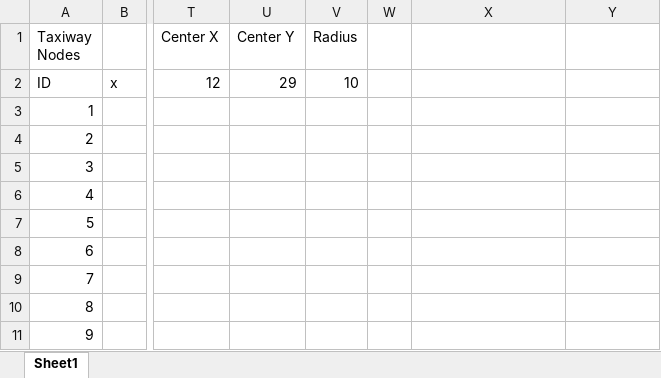
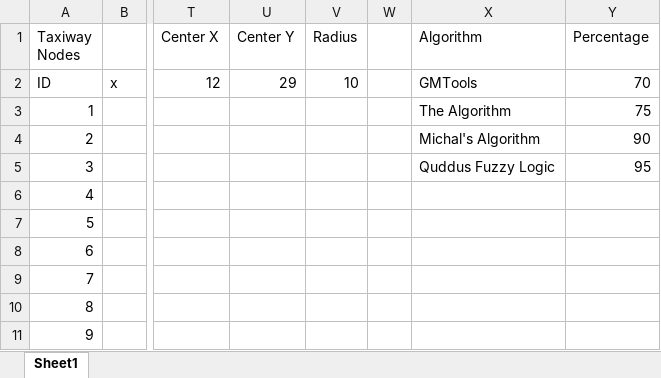
Before and after one commit to ChrisClaudet/AGMFuzzkit, an Excel workbook: Nodes.xlsx, sheet Sheet1, drawn as a sheet; only a part is shown, gaps mark what is left out; values as stored, in another font and other column widths than the file's, no borders; charts and pictures not drawn; the diff names each change by its address in the sheet, - before the commit and + after, or states it on an @@ line.

Commit message:
DistanceError and Connectivity inputs finished
Fuzzy-Logic-2 or SMP2 is underway. Must test 20 flights to see how well it performs

```diff
--- a/Nodes.xlsx (sheet Sheet1)
+++ b/Nodes.xlsx (sheet Sheet1)
-X1: (empty)
+X1: Algorithm
-Y1: (empty)
+Y1: Percentage
-X2 (Algorithm): (empty)
+X2 (Algorithm): GMTools
-Y2 (Percentage): (empty)
+Y2 (Percentage): 70
-X3 (Algorithm): (empty)
+X3 (Algorithm): The Algorithm
-Y3 (Percentage): (empty)
+Y3 (Percentage): 75
-X4 (Algorithm): (empty)
+X4 (Algorithm): Michal's Algorithm
-Y4 (Percentage): (empty)
+Y4 (Percentage): 90
-X5 (Algorithm): (empty)
+X5 (Algorithm): Quddus Fuzzy Logic
-Y5 (Percentage): (empty)
+Y5 (Percentage): 95
```
Also changed, not shown: charts or pictures, 2 other files.
